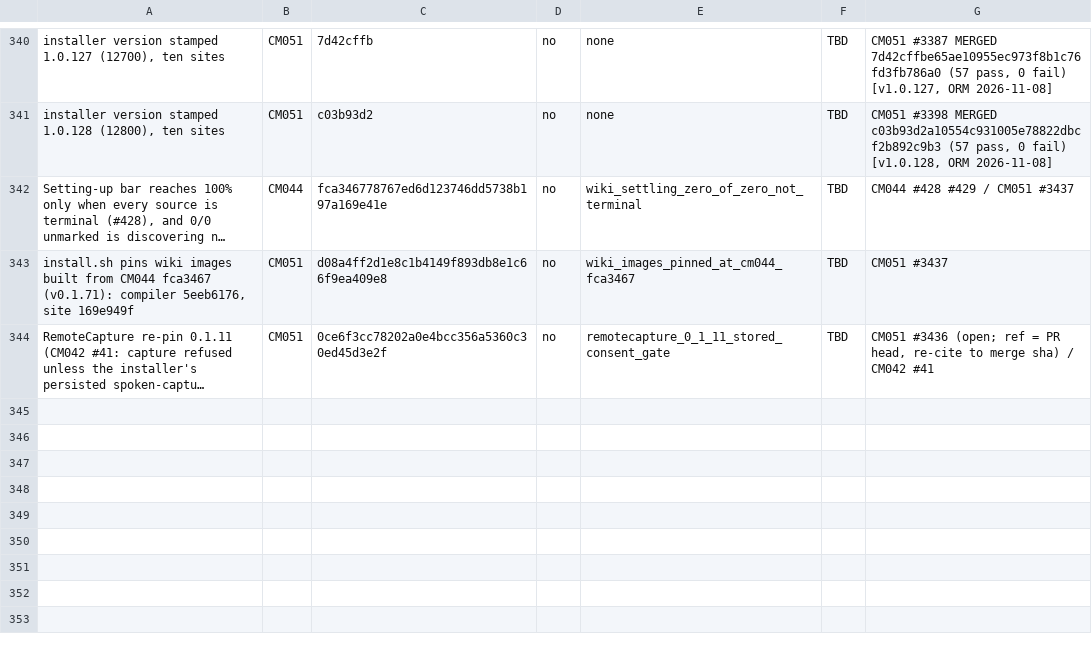
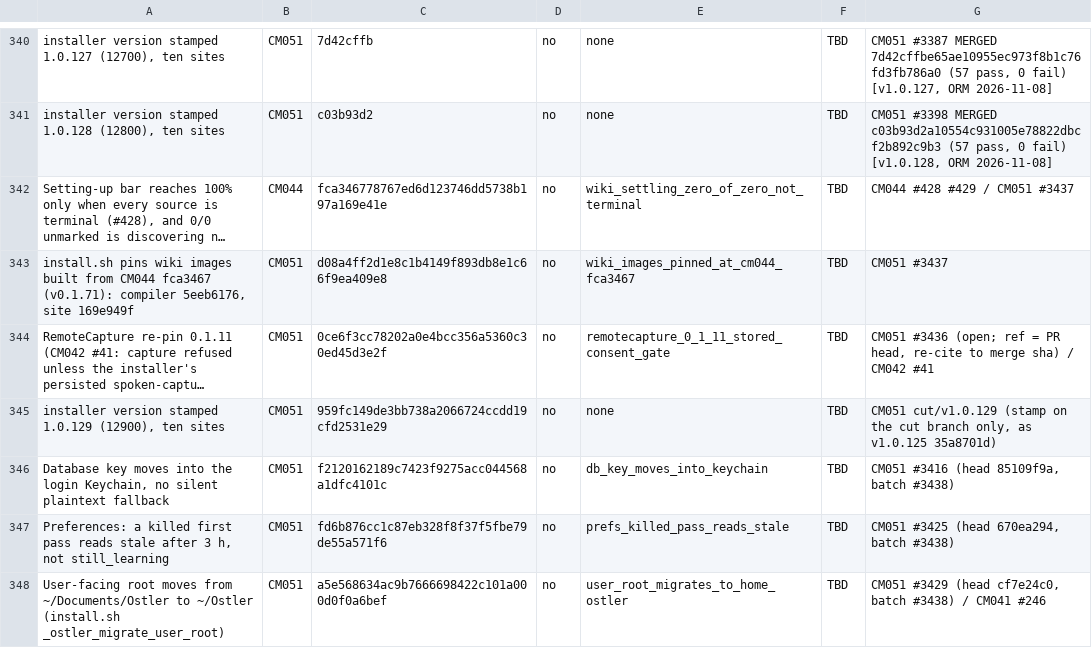
Before and after one commit to andygmassey/CM051-Home-Hub-Installer, a TSV file: cuts/v1.0.129/MUST_CONTAIN.tsv, drawn as a sheet; only a part is shown, gaps mark what is left out; long unchanged cells end in …; the diff covers the shown part only; the diff names each change by its address in the sheet, - before the commit and + after, or states it on an @@ line.

```diff
--- a/cuts/v1.0.129/MUST_CONTAIN.tsv
+++ b/cuts/v1.0.129/MUST_CONTAIN.tsv
+row 345: installer version stamped 1.0.129 (12900), ten sites | CM051 | 959fc149de3bb738a2066724ccdd19cfd2531e29 | no | none | TBD | CM051 cut/v1.0.129 (stamp on the cut branch only, as v1.0.125 35a8701d)
+row 346: Database key moves into the login Keychain, no silent plaintext fallback | CM051 | f2120162189c7423f9275acc044568a1dfc4101c | no | db_key_moves_into_keychain | TBD | CM051 #3416 (head 85109f9a, batch #3438)
+row 347: Preferences: a killed first pass reads stale after 3 h, not still_learning | CM051 | fd6b876cc1c87eb328f8f37f5fbe79de55a571f6 | no | prefs_killed_pass_reads_stale | TBD | CM051 #3425 (head 670ea294, batch #3438)
+row 348: User-facing root moves from ~/Documents/Ostler to ~/Ostler (install.sh _ostler_migrate_user_root) | CM051 | a5e568634ac9b7666698422c101a000d0f0a6bef | no | user_root_migrates_to_home_ostler | TBD | CM051 #3429 (head cf7e24c0, batch #3438) / CM041 #246
```
Also changed, not shown: 4 added rows and 1 edited cell elsewhere in this file, 3 other files.
